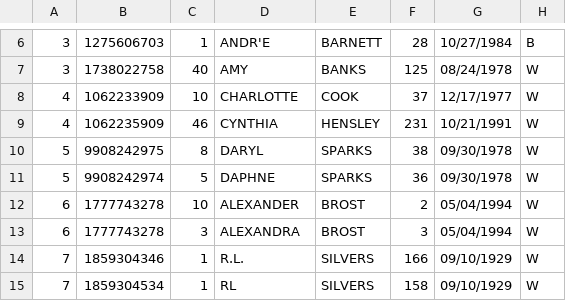
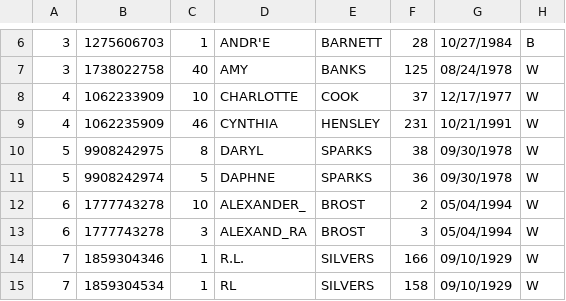
Before and after one commit to hwangtamu/userstudy, a CSV file: public/data/practice.csv, drawn as a sheet; only a part is shown, gaps mark what is left out; the diff names each change by its address in the sheet, - before the commit and + after, or states it on an @@ line.

```diff
--- a/public/data/practice.csv
+++ b/public/data/practice.csv
-D12: ALEXANDER
+D12: ALEXANDER_
-D13: ALEXANDRA
+D13: ALEXAND_RA
```
Also changed, not shown: pipeline/data_output/tutorial.csv, 6 other files.
